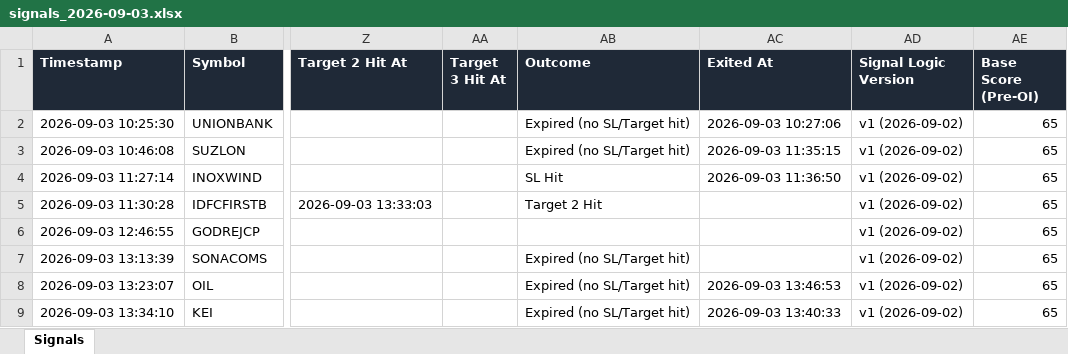
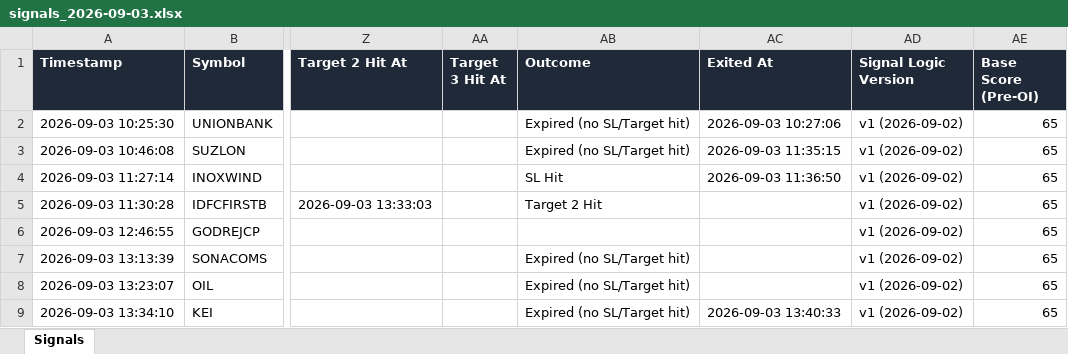
Before and after one commit to dhanunjaya-kd/fo-radar, an Excel workbook: backend/signal_logs/2026-09-03/signals_2026-09-03.xlsx, sheet Signals, drawn as a sheet; only a part is shown, gaps mark what is left out; values as stored, in another font and other column widths than the file's, no borders; the diff names each change by its address in the sheet, - before the commit and + after, or states it on an @@ line.

```diff
--- a/backend/signal_logs/2026-09-03/signals_2026-09-03.xlsx (sheet Signals)
+++ b/backend/signal_logs/2026-09-03/signals_2026-09-03.xlsx (sheet Signals)
-AC8 (Exited At): 2026-09-03 13:46:53
+AC8 (Exited At): (empty)
```
Also changed, not shown: 1 other file.
